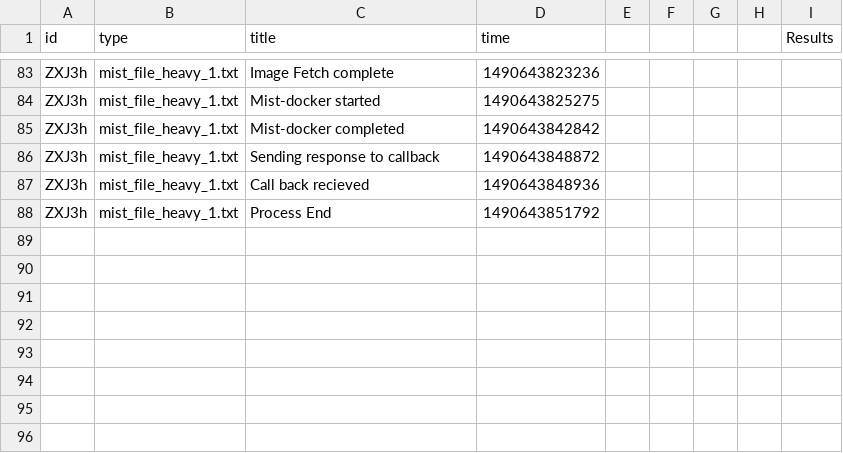
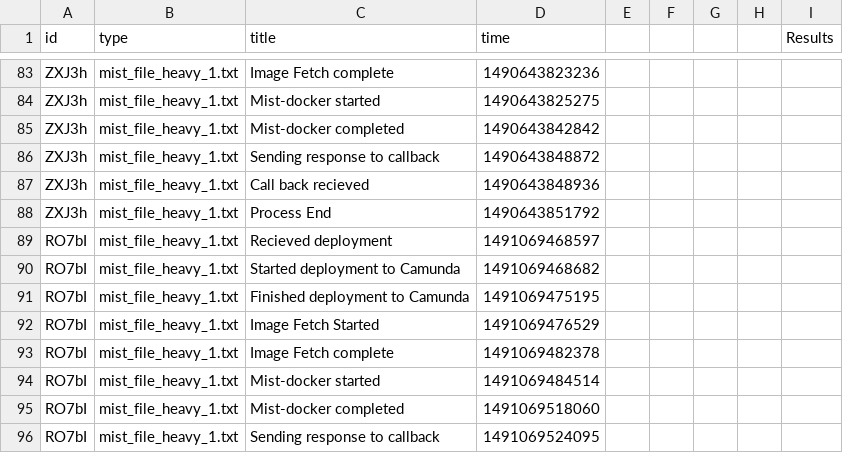
Before and after one commit to akaiz/mist-framework, a CSV file: mist-deployer-app/mistlog.csv, drawn as a sheet; only a part is shown, gaps mark what is left out; the diff names each change by its address in the sheet, - before the commit and + after, or states it on an @@ line.

```diff
--- a/mist-deployer-app/mistlog.csv
+++ b/mist-deployer-app/mistlog.csv
+row 89: RO7bI | mist_file_heavy_1.txt | Recieved deployment | 1491069468597
+row 90: RO7bI | mist_file_heavy_1.txt | Started deployment to Camunda | 1491069468682
+row 91: RO7bI | mist_file_heavy_1.txt | Finished deployment to Camunda | 1491069475195
+row 92: RO7bI | mist_file_heavy_1.txt | Image Fetch Started | 1491069476529
+row 93: RO7bI | mist_file_heavy_1.txt | Image Fetch complete | 1491069482378
+row 94: RO7bI | mist_file_heavy_1.txt | Mist-docker started | 1491069484514
+row 95: RO7bI | mist_file_heavy_1.txt | Mist-docker completed | 1491069518060
+row 96: RO7bI | mist_file_heavy_1.txt | Sending response to callback | 1491069524095
```
Also changed, not shown: 5 other files.
